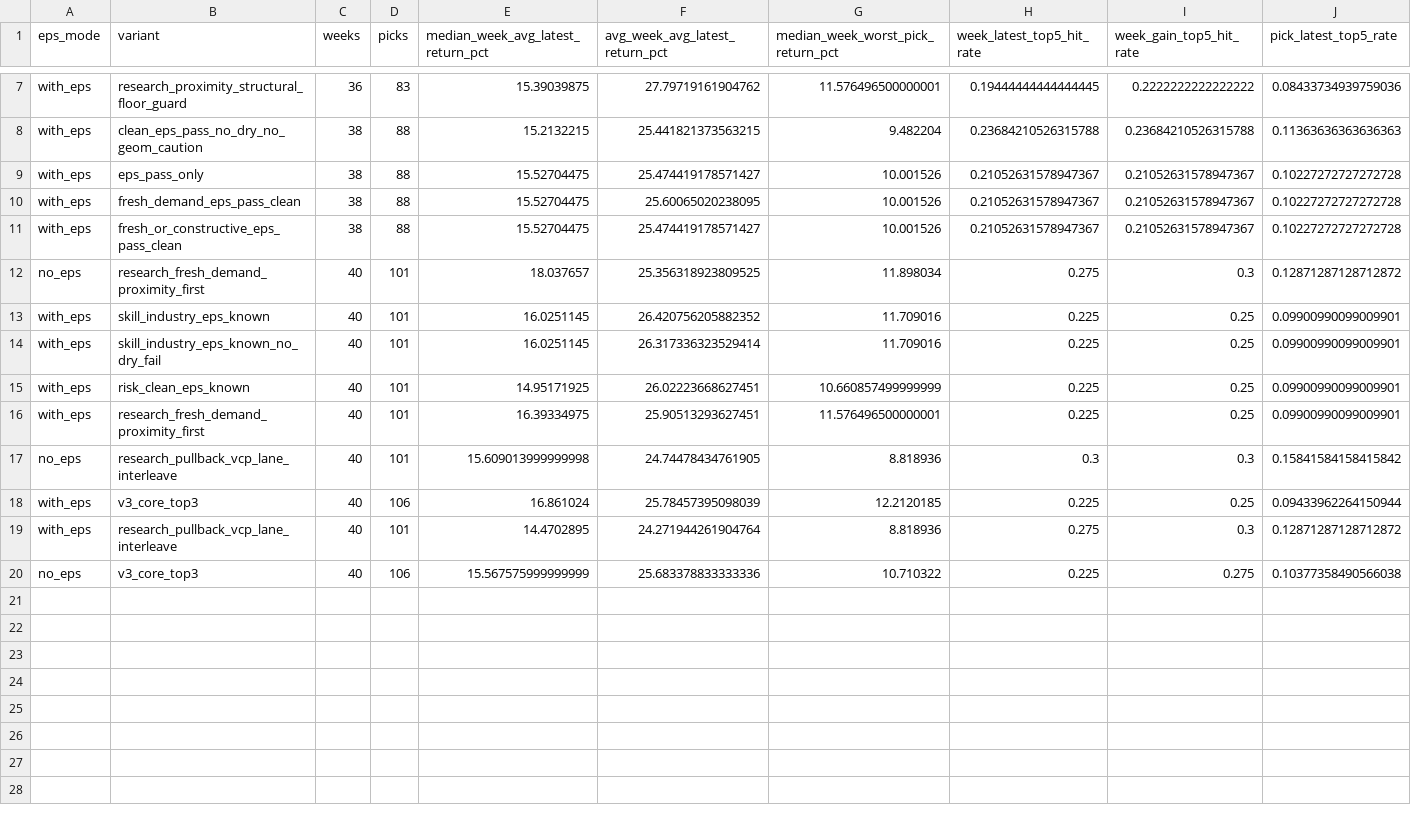
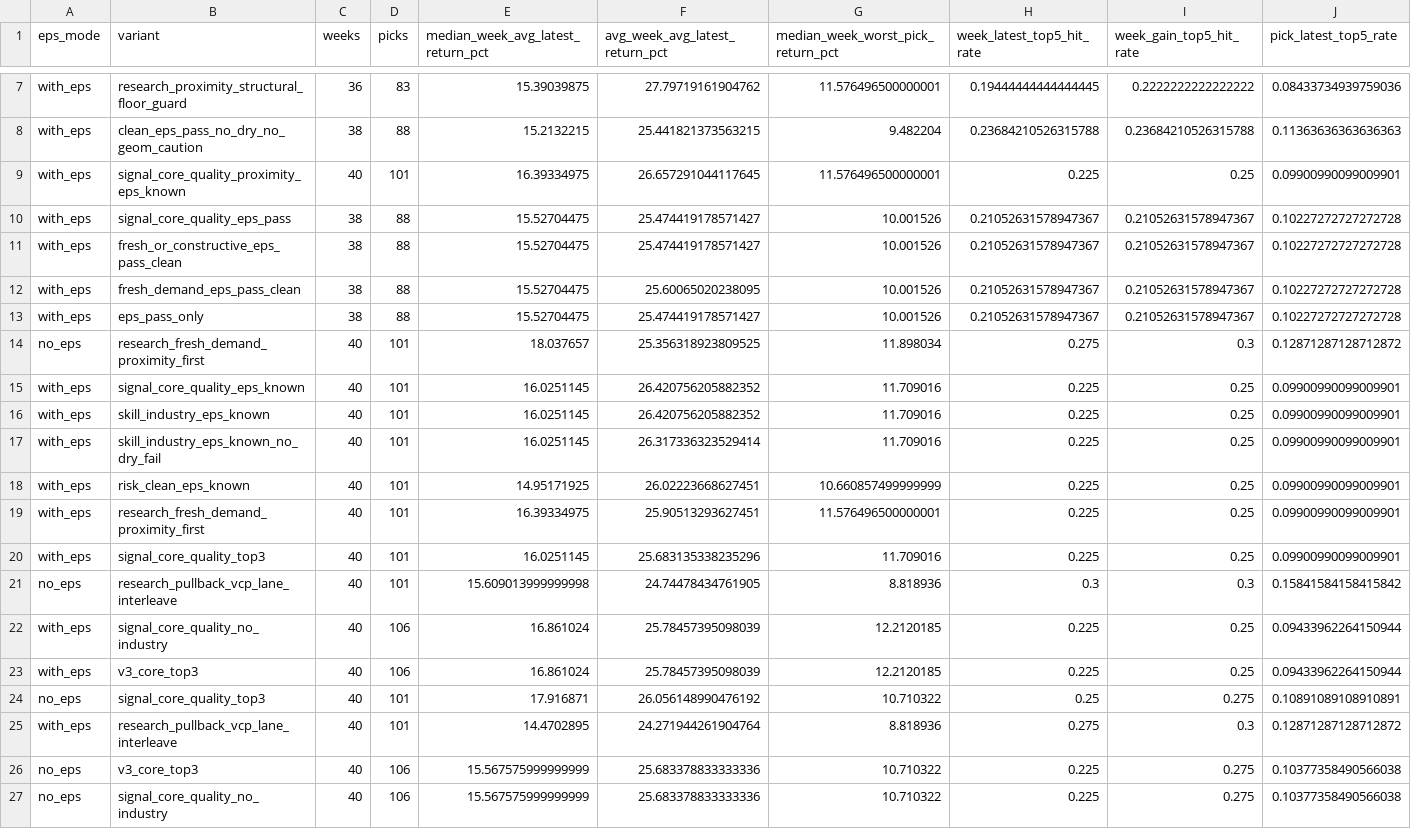
Before and after one commit to githhhh/Yfinance_data, a CSV file: backtest/ibd_weekly_signal_oracle_eval/combined_variant_summary.csv, drawn as a sheet; only a part is shown, gaps mark what is left out; rows hold the shown columns only; the diff names each change by its address in the sheet, - before the commit and + after, or states it on an @@ line.

```diff
--- a/backtest/ibd_weekly_signal_oracle_eval/combined_variant_summary.csv
+++ b/backtest/ibd_weekly_signal_oracle_eval/combined_variant_summary.csv
+row 9: with_eps | signal_core_quality_proximity_eps_known | 40 | 101 | 16.39334975 | 26.657291044117645 | 11.576496500000001 | 0.225 | 0.25 | 0.09900990099009901
+row 10: with_eps | signal_core_quality_eps_pass | 38 | 88 | 15.52704475 | 25.474419178571427 | 10.001526 | 0.21052631578947367 | 0.21052631578947367 | 0.10227272727272728
@@ row 10 moved to row 12: with_eps @@
+row 15: with_eps | signal_core_quality_eps_known | 40 | 101 | 16.0251145 | 26.420756205882352 | 11.709016 | 0.225 | 0.25 | 0.09900990099009901
+row 20: with_eps | signal_core_quality_top3 | 40 | 101 | 16.0251145 | 25.683135338235296 | 11.709016 | 0.225 | 0.25 | 0.09900990099009901
+row 22: with_eps | signal_core_quality_no_industry | 40 | 106 | 16.861024 | 25.78457395098039 | 12.2120185 | 0.225 | 0.25 | 0.09433962264150944
+row 24: no_eps | signal_core_quality_top3 | 40 | 101 | 17.916871 | 26.056148990476192 | 10.710322 | 0.25 | 0.275 | 0.10891089108910891
+row 27: no_eps | signal_core_quality_no_industry | 40 | 106 | 15.567575999999999 | 25.683378833333336 | 10.710322 | 0.225 | 0.275 | 0.10377358490566038
```
Also changed, not shown: backtest/rd_agent_research_bench/output/backtrader_decision_matrix.csv, backtest/rd_agent_research_bench/output/backtrader_summary.csv, 28 other files.
